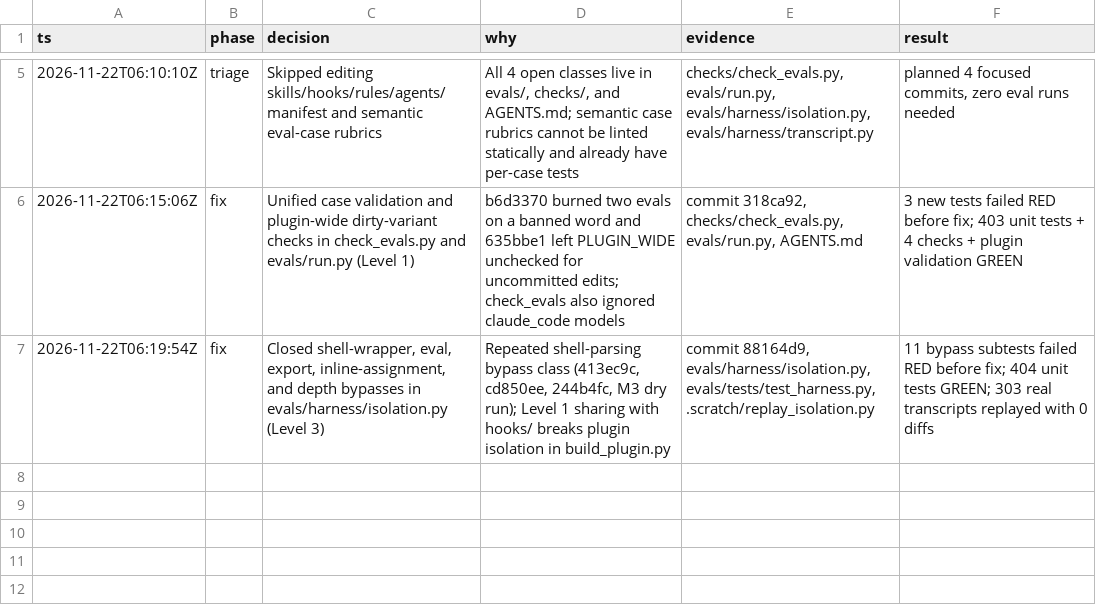
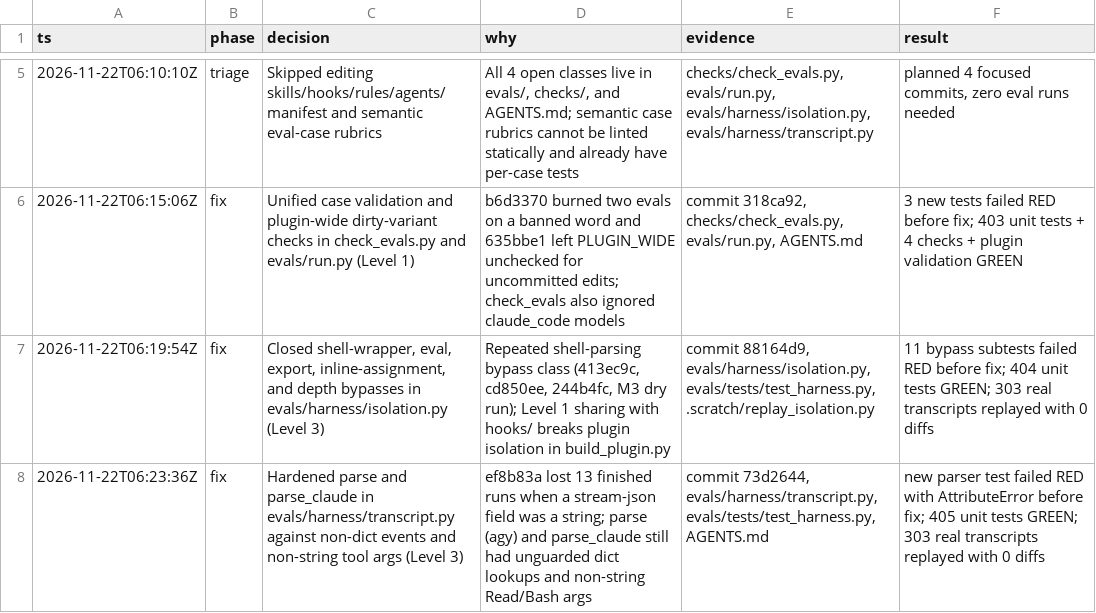
Before and after one commit to JaraEsequiel/vex-mode, a TSV file: docs/decisions/2026-11-22-correct.tsv, drawn as a sheet; only a part is shown, gaps mark what is left out.

Commit message:
docs(decisions): log Fix 3 in correct trail

```diff
--- a/docs/decisions/2026-11-22-correct.tsv
+++ b/docs/decisions/2026-11-22-correct.tsv
@@ -7 +7,2 @@ ts	phase	decision	why	evidence	result
 2026-11-22T06:19:54Z	fix	Closed shell-wrapper, eval, export, inline-assignment, and depth bypasses in evals/harness/isolation.py (Level 3)	Repeated shell-parsing bypass class (413ec9c, cd850ee, 244b4fc, M3 dry run); Level 1 sharing with hooks/ breaks plugin isolation in build_plugin.py	commit 88164d9, evals/harness/isolation.py, evals/tests/test_harness.py, .scratch/replay_isolation.py	11 bypass subtests failed RED before fix; 404 unit tests GREEN; 303 real transcripts replayed with 0 diffs
+2026-11-22T06:23:36Z	fix	Hardened parse and parse_claude in evals/harness/transcript.py against non-dict events and non-string tool args (Level 3)	ef8b83a lost 13 finished runs when a stream-json field was a string; parse (agy) and parse_claude still had unguarded dict lookups and non-string Read/Bash args	commit 73d2644, evals/harness/transcript.py, evals/tests/test_harness.py, AGENTS.md	new parser test failed RED with AttributeError before fix; 405 unit tests GREEN; 303 real transcripts replayed with 0 diffs
```
